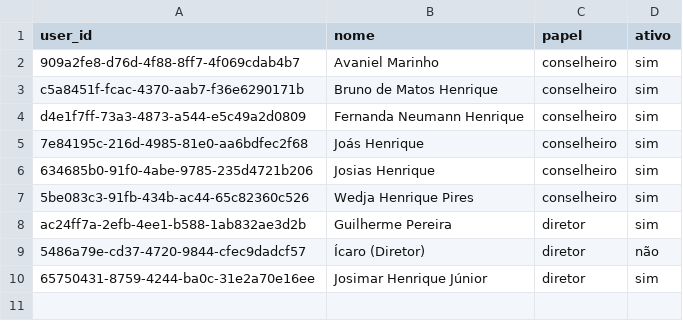
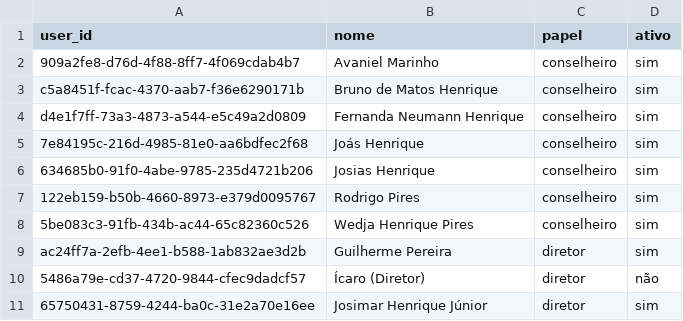
Before and after one commit to filhon/planejamento-2027, a CSV file: data/avaliadores.csv, drawn as a sheet.

```diff
--- a/data/avaliadores.csv
+++ b/data/avaliadores.csv
@@ -6,2 +6,3 @@ d4e1f7ff-73a3-4873-a544-e5c49a2d0809,Fernanda Neumann Henrique,conselheiro,sim
 634685b0-91f0-4abe-9785-235d4721b206,Josias Henrique,conselheiro,sim
+122eb159-b50b-4660-8973-e379d0095767,Rodrigo Pires,conselheiro,sim
 5be083c3-91fb-434b-ac44-65c82360c526,Wedja Henrique Pires,conselheiro,sim
```
Also changed, not shown: data/country_map.csv, data/projetos_avaliacao.csv, 12 other files.
